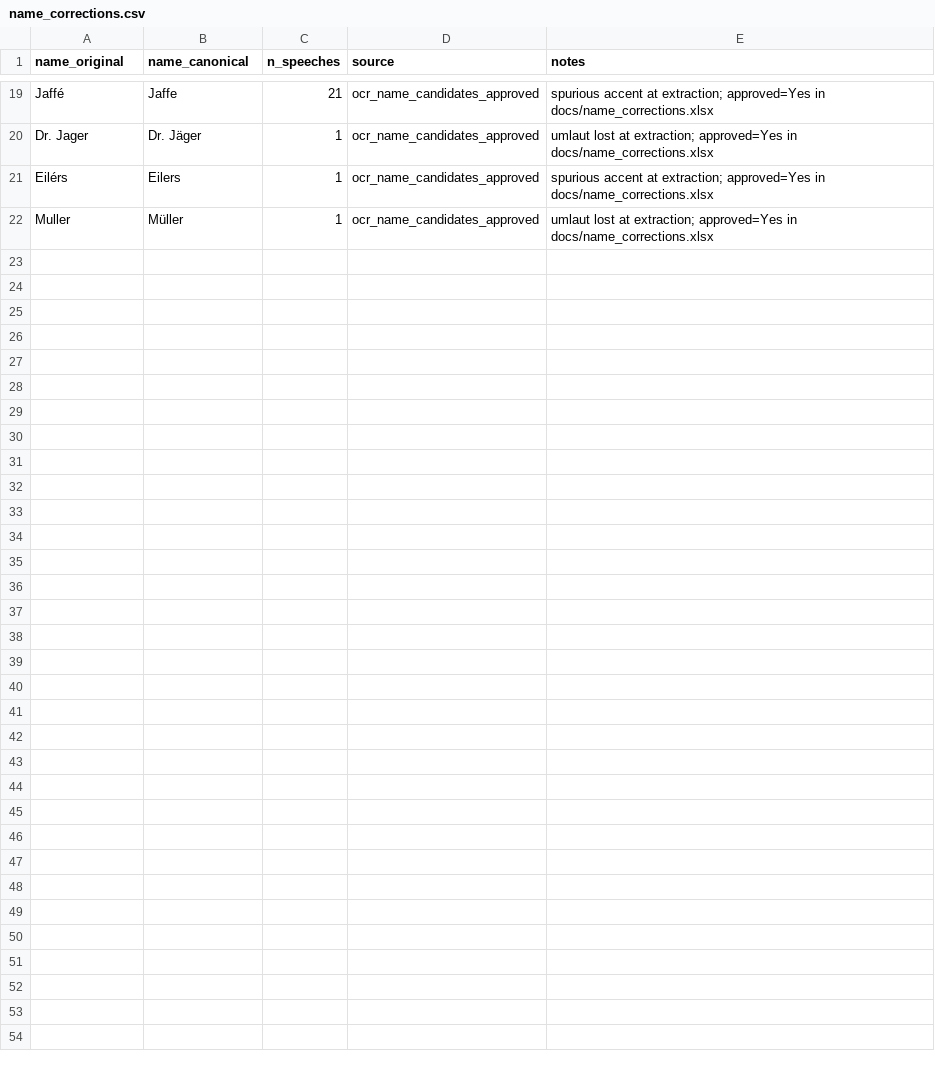
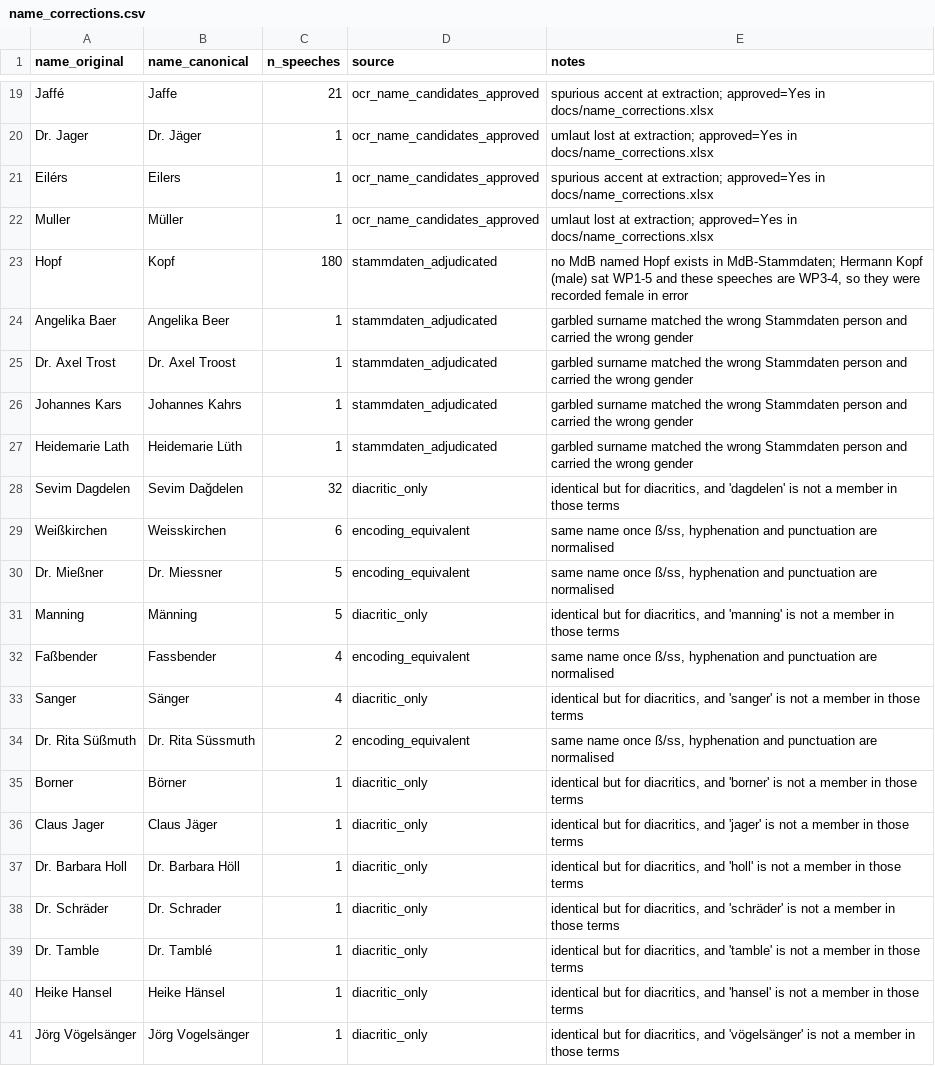
Before and after one commit to atorkayesh/Bundestag_Dataset, a CSV file: docs/name_corrections.csv, drawn as a sheet; only a part is shown, gaps mark what is left out; the diff covers the shown part only.

Commit message:
Add 29 name corrections, and stop stamping every build "v1"
Name corrections, 29 rows over 299 speeches:

  5   individually adjudicated against MdB-Stammdaten. The largest is
      Hopf -> Kopf: no member named Hopf exists, Hermann Kopf (male) sat
      WP1-5, and the 180 speeches are WP3-4, so they were recorded female
      in error. The other four are garbled surnames that matched the wrong
      Stammdaten person and so carried that person's gender - Angelika
      Baer, Dr. Axel Trost, Johannes Kars, Heidemarie Lath.
  10  encoding-equivalent: the same name once ss/sz, hyphenation and
      punctuation are normalised, so they cannot be two people.
  14  diacritic-only, where the unaccented form is not itself a surname in
      Stammdaten for those terms. This keeps Muller -> Mueller and refuses
      Kuhn -> Kuehn, since Kuhn is a member in his own right.

The other 358 workbook candidates are NOT applied. Three filters were tried
and each failed on its own: overlapping party/Wahlperiode/gender passed
Boelling -> Noelling (401 speeches) and Chory -> Horn (145), which are
different people; string similarity misjudges short surnames, scoring
Broil/Broll at 0.80; and the MdB roster is blind to speakers who were never
members, so Klaus Boelling being absent from it proves nothing - he was a
Regierungssprecher. Those 358 need a human, and the list is ranked by how
much is at stake.

Separately: f_01 defaults --version to "v1" and monthly_update never
overrode it, so every build wrote '"version": "v1"' into datapackage.json
and the README whatever directory it targeted. bundestag_dataset_current
therefore described itself as the published Zenodo deposit. It now stamps
v1.1-internal unless the target really is bundestag_dataset_v1.

```diff
--- a/docs/name_corrections.csv
+++ b/docs/name_corrections.csv
@@ -22 +22,20 @@ Eilérs,Eilers,1,ocr_name_candidates_approved,"spurious accent at extraction; ap
 Muller,Müller,1,ocr_name_candidates_approved,"umlaut lost at extraction; approved=Yes in docs/name_corrections.xlsx"
+Hopf,Kopf,180,stammdaten_adjudicated,"no MdB named Hopf exists in MdB-Stammdaten; Hermann Kopf (male) sat WP1-5 and these speeches are WP3-4, so they were recorded female in error"
+Angelika Baer,Angelika Beer,1,stammdaten_adjudicated,garbled surname matched the wrong Stammdaten person and carried the wrong gender
+Dr. Axel Trost,Dr. Axel Troost,1,stammdaten_adjudicated,garbled surname matched the wrong Stammdaten person and carried the wrong gender
+Johannes Kars,Johannes Kahrs,1,stammdaten_adjudicated,garbled surname matched the wrong Stammdaten person and carried the wrong gender
+Heidemarie Lath,Heidemarie Lüth,1,stammdaten_adjudicated,garbled surname matched the wrong Stammdaten person and carried the wrong gender
+Sevim Dagdelen,Sevim Dağdelen,32,diacritic_only,"identical but for diacritics, and 'dagdelen' is not a member in those terms"
+Weißkirchen,Weisskirchen,6,encoding_equivalent,"same name once ß/ss, hyphenation and punctuation are normalised"
+Dr. Mießner,Dr. Miessner,5,encoding_equivalent,"same name once ß/ss, hyphenation and punctuation are normalised"
+Manning,Männing,5,diacritic_only,"identical but for diacritics, and 'manning' is not a member in those terms"
+Faßbender,Fassbender,4,encoding_equivalent,"same name once ß/ss, hyphenation and punctuation are normalised"
+Sanger,Sänger,4,diacritic_only,"identical but for diacritics, and 'sanger' is not a member in those terms"
+Dr. Rita Süßmuth,Dr. Rita Süssmuth,2,encoding_equivalent,"same name once ß/ss, hyphenation and punctuation are normalised"
+Borner,Börner,1,diacritic_only,"identical but for diacritics, and 'borner' is not a member in those terms"
+Claus Jager,Claus Jäger,1,diacritic_only,"identical but for diacritics, and 'jager' is not a member in those terms"
+Dr. Barbara Holl,Dr. Barbara Höll,1,diacritic_only,"identical but for diacritics, and 'holl' is not a member in those terms"
+Dr. Schräder,Dr. Schrader,1,diacritic_only,"identical but for diacritics, and 'schräder' is not a member in those terms"
+Dr. Tamble,Dr. Tamblé,1,diacritic_only,"identical but for diacritics, and 'tamble' is not a member in those terms"
+Heike Hansel,Heike Hänsel,1,diacritic_only,"identical but for diacritics, and 'hansel' is not a member in those terms"
+Jörg Vögelsänger,Jörg Vogelsänger,1,diacritic_only,"identical but for diacritics, and 'vögelsänger' is not a member in those terms"
```
Also changed, not shown: 10 added rows elsewhere in this file, 1 other file.
